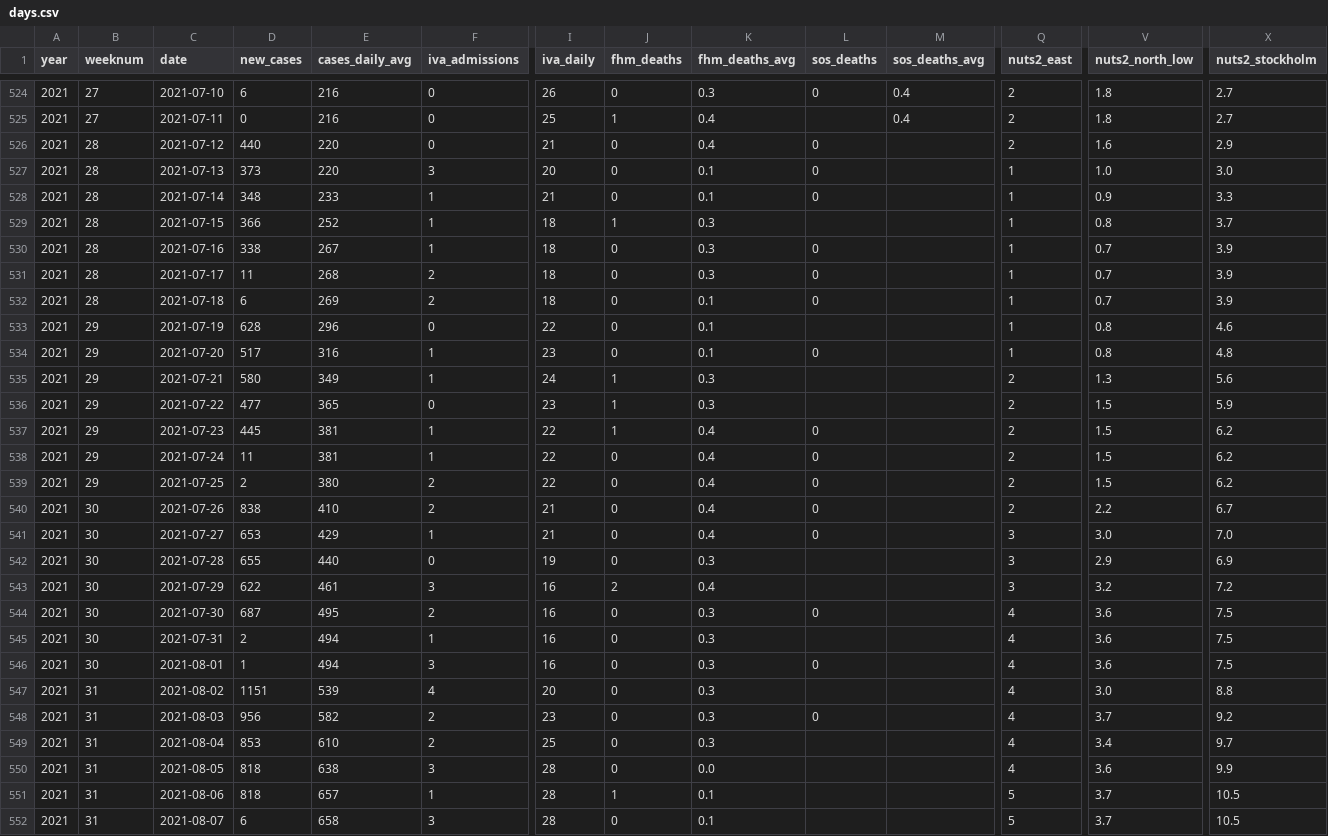
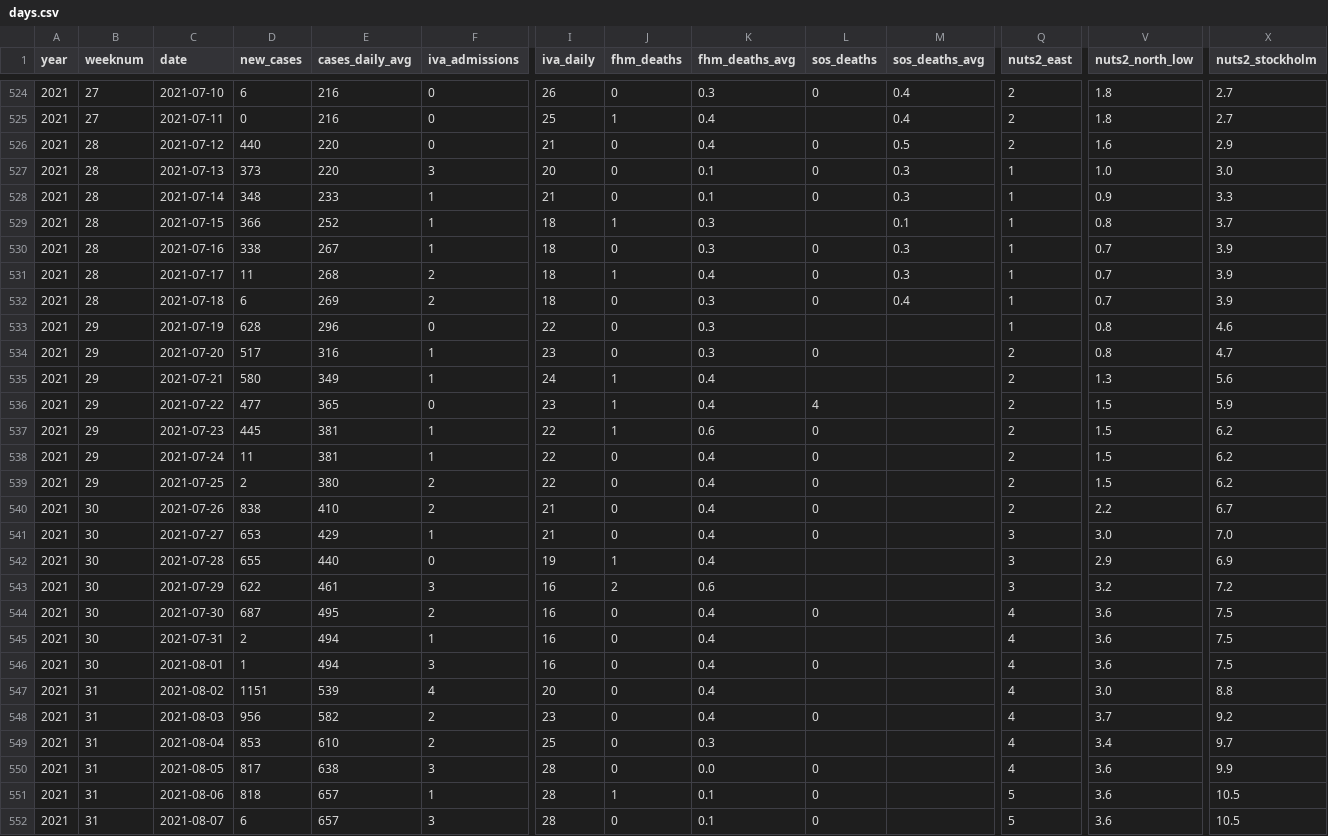
Before and after one commit to covidxix/csvdata, a CSV file: days.csv, drawn as a sheet; only a part is shown, gaps mark what is left out; the diff covers the shown part only; the diff names each change by its address in the sheet, - before the commit and + after, or states it on an @@ line.

```diff
--- a/days.csv
+++ b/days.csv
-M526 (sos_deaths_avg): (empty)
+M526 (sos_deaths_avg): 0.5
-M527:M528 (sos_deaths_avg): (empty)
+M527:M528 (sos_deaths_avg): 0.3
-M529 (sos_deaths_avg): (empty)
+M529 (sos_deaths_avg): 0.1
-M530:M531 (sos_deaths_avg): (empty)
+M530:M531 (sos_deaths_avg): 0.3
-J531 (fhm_deaths): 0
+J531 (fhm_deaths): 1
-K531 (fhm_deaths_avg): 0.3
+K531 (fhm_deaths_avg): 0.4
-K532:K534 (fhm_deaths_avg): 0.1
+K532:K534 (fhm_deaths_avg): 0.3
-M532 (sos_deaths_avg): (empty)
+M532 (sos_deaths_avg): 0.4
-Q534 (nuts2_east): 1
+Q534 (nuts2_east): 2
-X534 (nuts2_stockholm): 4.8
+X534 (nuts2_stockholm): 4.7
-K535:K536 (fhm_deaths_avg): 0.3
+K535:K536 (fhm_deaths_avg): 0.4
-L536 (sos_deaths): (empty)
+L536 (sos_deaths): 4
-K537 (fhm_deaths_avg): 0.4
+K537 (fhm_deaths_avg): 0.6
-J542 (fhm_deaths): 0
+J542 (fhm_deaths): 1
-K542 (fhm_deaths_avg): 0.3
+K542 (fhm_deaths_avg): 0.4
-K543 (fhm_deaths_avg): 0.4
+K543 (fhm_deaths_avg): 0.6
-K544:K548 (fhm_deaths_avg): 0.3
+K544:K548 (fhm_deaths_avg): 0.4
-D550 (new_cases): 818
+D550 (new_cases): 817
-L550:L552 (sos_deaths): (empty)
+L550:L552 (sos_deaths): 0
-V551:V552 (nuts2_north_low): 3.7
+V551:V552 (nuts2_north_low): 3.6
-E552 (cases_daily_avg): 658
+E552 (cases_daily_avg): 657
```
Also changed, not shown: 1 added row and 103 edited cells elsewhere in this file, deaths.csv, iva.csv, 9 other files.
